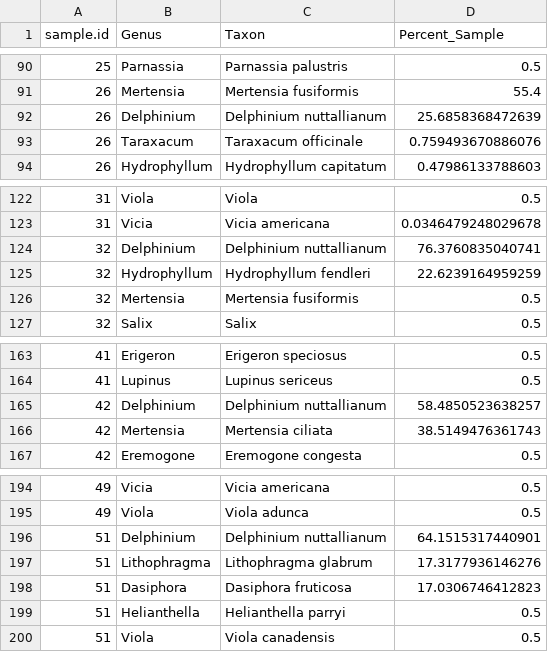
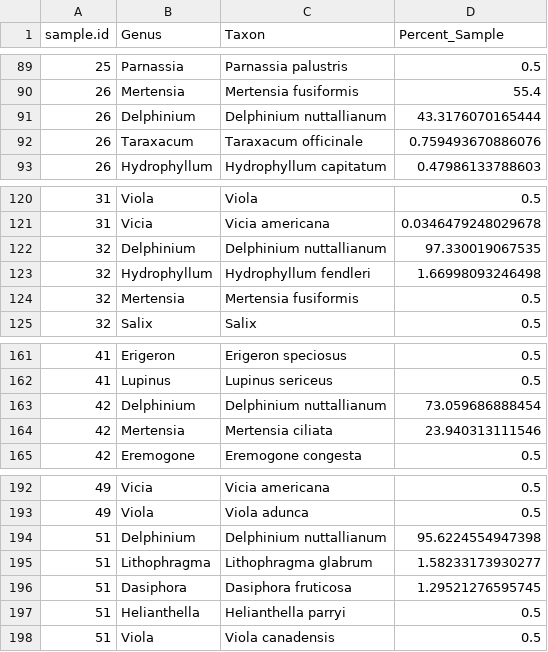
Before and after one commit to sagesteppe/ManuSCript, a CSV file: data/Fully_Integrated_Corbiculae.csv, drawn as a sheet; only a part is shown, gaps mark what is left out; the diff covers the shown part only.

```diff
--- a/data/Fully_Integrated_Corbiculae.csv
+++ b/data/Fully_Integrated_Corbiculae.csv
@@ -91,3 +90,3 @@
 26,"Mertensia","Mertensia fusiformis",55.4
-26,"Delphinium","Delphinium nuttallianum",25.6858368472639
+26,"Delphinium","Delphinium nuttallianum",43.3176070165444
 26,"Taraxacum","Taraxacum officinale",0.759493670886076
@@ -123,4 +121,4 @@
 31,"Vicia","Vicia americana",0.0346479248029678
-32,"Delphinium","Delphinium nuttallianum",76.3760835040741
-32,"Hydrophyllum","Hydrophyllum fendleri",22.6239164959259
+32,"Delphinium","Delphinium nuttallianum",97.330019067535
+32,"Hydrophyllum","Hydrophyllum fendleri",1.66998093246498
 32,"Mertensia","Mertensia fusiformis",0.5
@@ -164,4 +162,4 @@
 41,"Lupinus","Lupinus sericeus",0.5
-42,"Delphinium","Delphinium nuttallianum",58.4850523638257
-42,"Mertensia","Mertensia ciliata",38.5149476361743
+42,"Delphinium","Delphinium nuttallianum",73.059686888454
+42,"Mertensia","Mertensia ciliata",23.940313111546
 42,"Eremogone","Eremogone congesta",0.5
@@ -195,5 +193,5 @@
 49,"Viola","Viola adunca",0.5
-51,"Delphinium","Delphinium nuttallianum",64.1515317440901
-51,"Lithophragma","Lithophragma glabrum",17.3177936146276
-51,"Dasiphora","Dasiphora fruticosa",17.0306746412823
+51,"Delphinium","Delphinium nuttallianum",95.6224554947398
+51,"Lithophragma","Lithophragma glabrum",1.58233173930277
+51,"Dasiphora","Dasiphora fruticosa",1.29521276595745
 51,"Helianthella","Helianthella parryi",0.5
```
Also changed, not shown: 1 added row, 3 removed rows and 9 edited cells elsewhere in this file, 3 other files.
